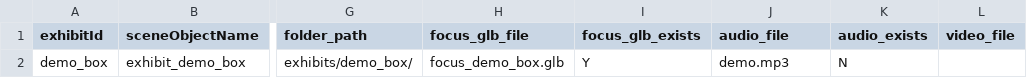
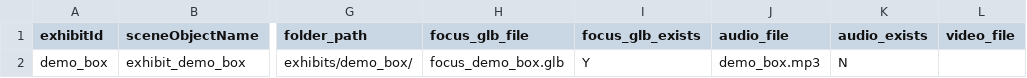
Before and after one commit to LizzardKevin/lizzardkevin-space, a CSV file: docs/assets/exhibit-asset-tracker-exhibits.csv, drawn as a sheet; only a part is shown, gaps mark what is left out; the diff names each change by its address in the sheet, - before the commit and + after, or states it on an @@ line.

```diff
--- a/docs/assets/exhibit-asset-tracker-exhibits.csv
+++ b/docs/assets/exhibit-asset-tracker-exhibits.csv
-J2 (audio_file): demo.mp3
+J2 (audio_file): demo_box.mp3
```
Also changed, not shown: 27 other files.
